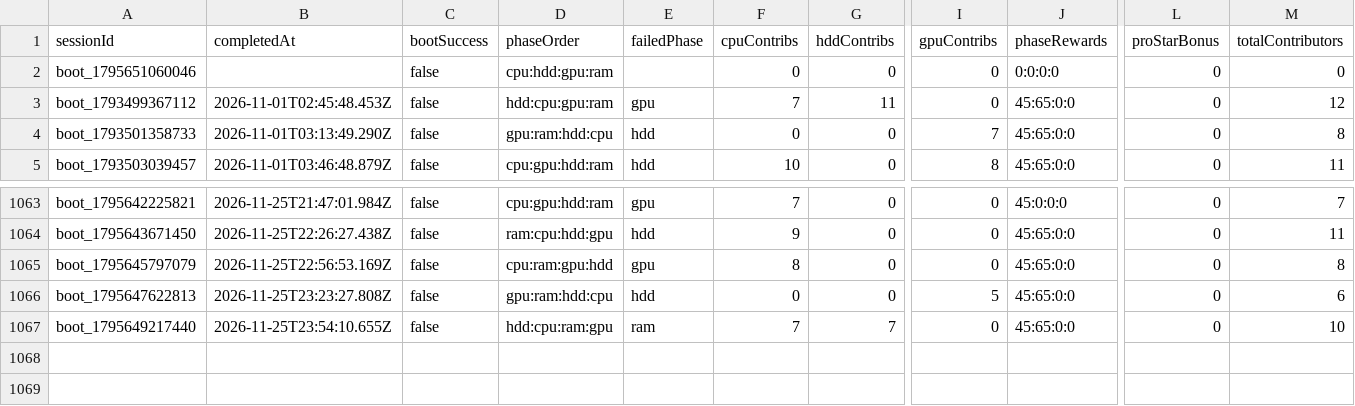
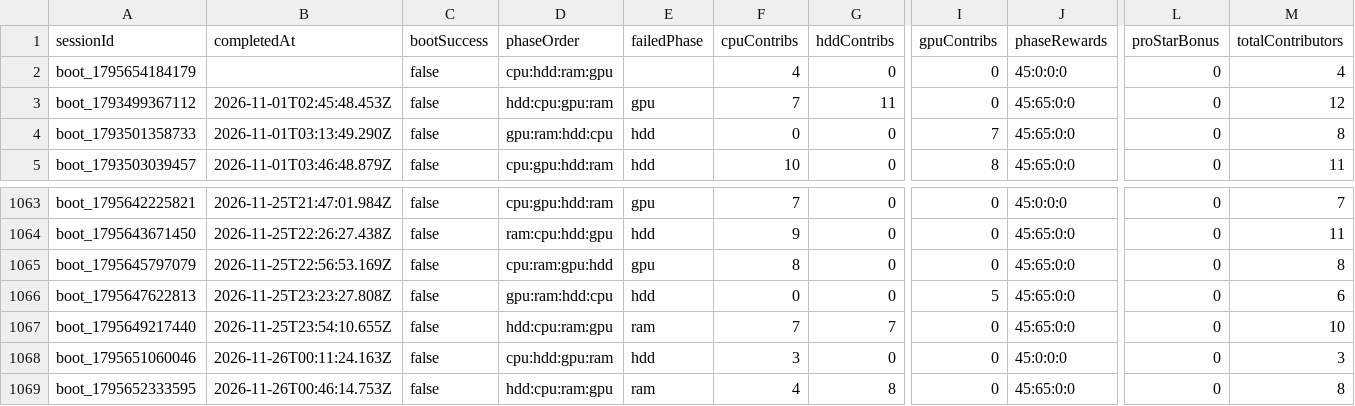
Before and after one commit to zosky/zoskyCube-archive, a CSV file: data/bootloop-sessions-2026-11.csv, drawn as a sheet; only a part is shown, gaps mark what is left out; rows hold the shown columns only; the diff names each change by its address in the sheet, - before the commit and + after, or states it on an @@ line.

```diff
--- a/data/bootloop-sessions-2026-11.csv
+++ b/data/bootloop-sessions-2026-11.csv
-A2 (sessionId): boot_1795651060046
+A2 (sessionId): boot_1795654184179
-D2 (phaseOrder): cpu:hdd:gpu:ram
+D2 (phaseOrder): cpu:hdd:ram:gpu
-F2 (cpuContribs): 0
+F2 (cpuContribs): 4
-J2 (phaseRewards): 0:0:0:0
+J2 (phaseRewards): 45:0:0:0
-M2 (totalContributors): 0
+M2 (totalContributors): 4
+row 1068: boot_1795651060046 | 2026-11-26T00:11:24.163Z | false | cpu:hdd:gpu:ram | hdd | 3 | 0 | 0 | 45:0:0:0 | 0 | 3
+row 1069: boot_1795652333595 | 2026-11-26T00:46:14.753Z | false | hdd:cpu:ram:gpu | ram | 4 | 8 | 0 | 45:65:0:0 | 0 | 8
```
Also changed, not shown: data/bootloop-handouts-2026-11.csv, data/gauntlet-votes-2026-11.csv, 3 other files.
